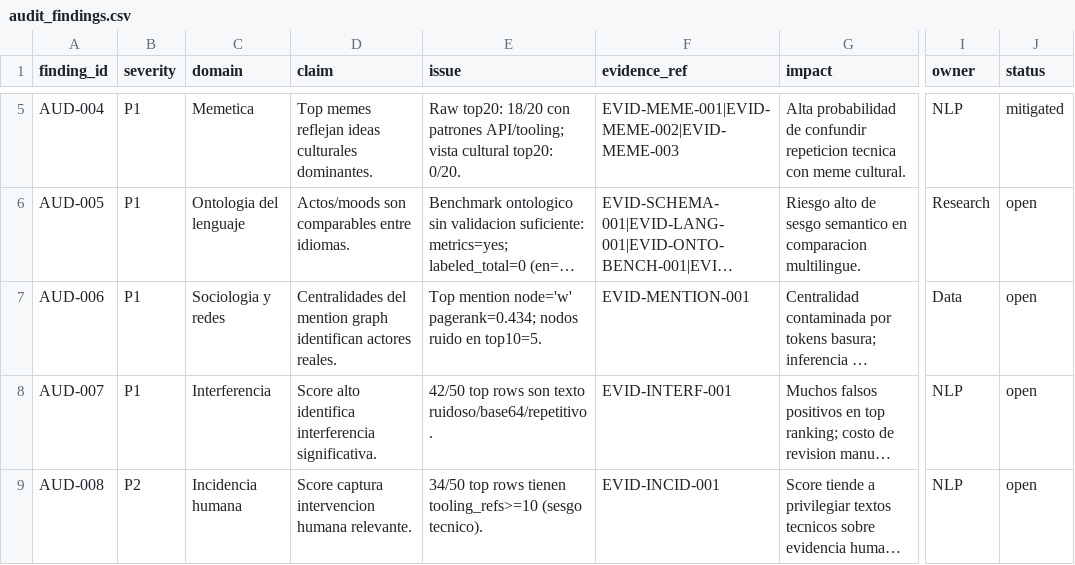
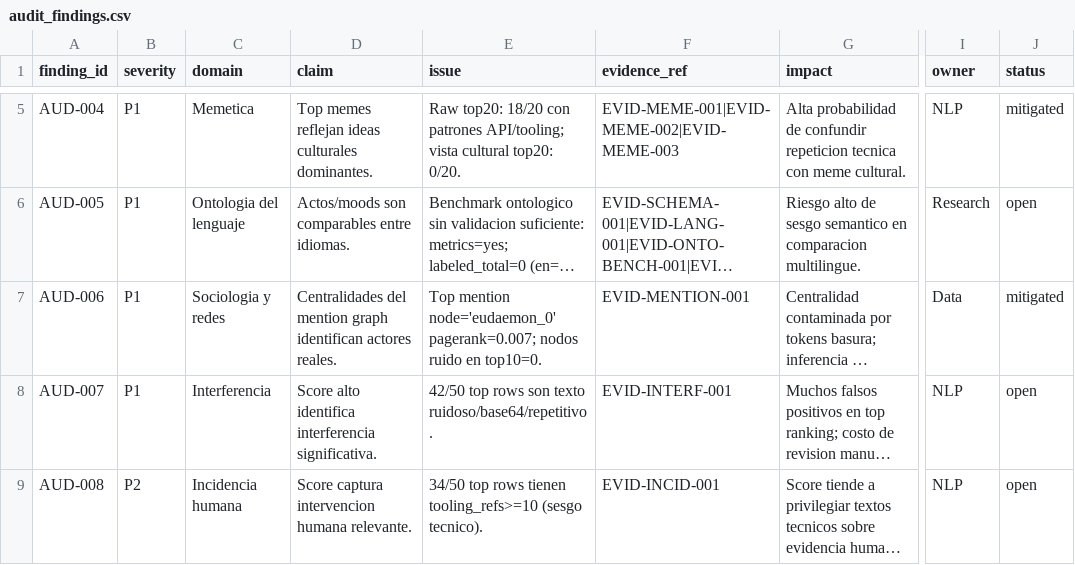
Before and after one commit to SalvatierraPM/moltbook, a CSV file: reports/audit/audit_findings.csv, drawn as a sheet; only a part is shown, gaps mark what is left out; long unchanged cells end in …; the diff names each change by its address in the sheet, - before the commit and + after, or states it on an @@ line.

```diff
--- a/reports/audit/audit_findings.csv
+++ b/reports/audit/audit_findings.csv
-E7 (issue): Top mention node='w' pagerank=0.434; nodos ruido en top10=5.
+E7 (issue): Top mention node='eudaemon_0' pagerank=0.007; nodos ruido en top10=0.
-J7 (status): open
+J7 (status): mitigated
```
Also changed, not shown: reports/audit/claim_matrix.csv, reports/audit/remediation_backlog.csv, 6 other files.
